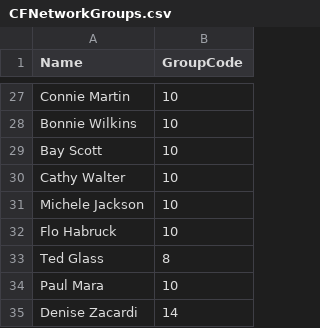
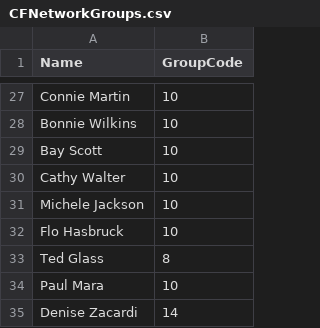
Before and after one commit to nolauren/d3InteractiveNetwork, a CSV file: data/CFNetworkGroups.csv, drawn as a sheet; only a part is shown, gaps mark what is left out.

```diff
--- a/data/CFNetworkGroups.csv
+++ b/data/CFNetworkGroups.csv
@@ -31,3 +31,3 @@ Cathy Walter,10
 Michele Jackson,10
-Flo Habruck,10
+Flo Hasbruck,10
 Ted Glass,8
```
Also changed, not shown: 1 other file.
